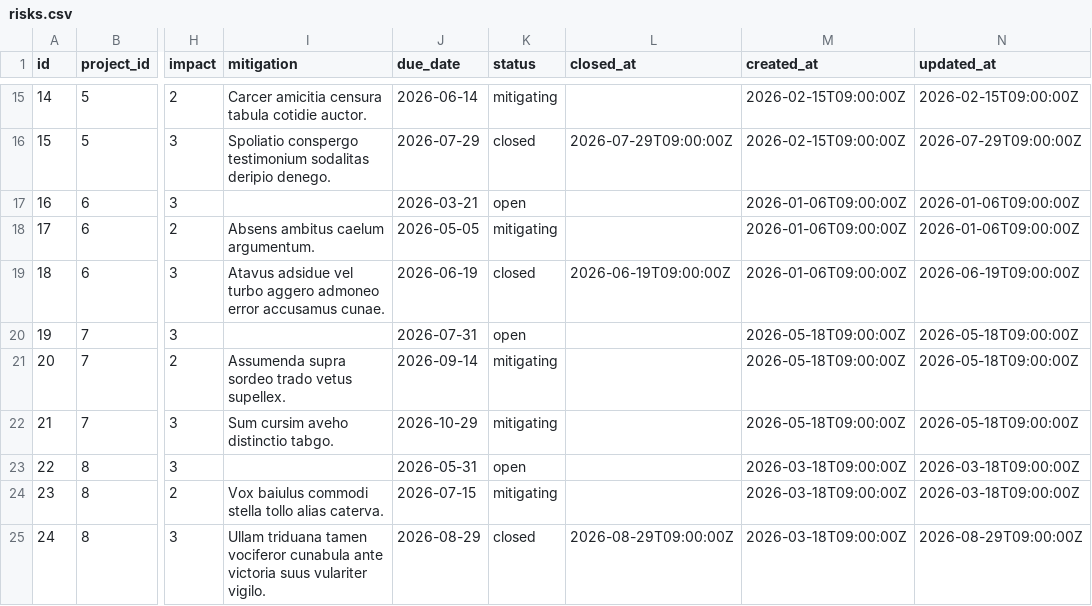
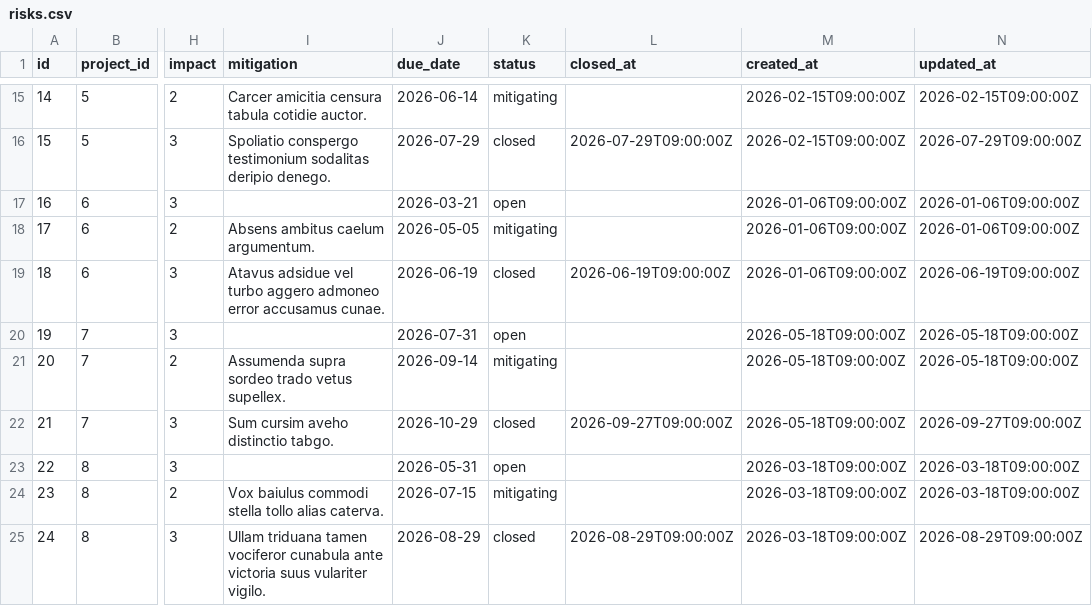
Before and after one commit to Gaurav-coding08/ppfc-portal, a CSV file: data/csv/risks.csv, drawn as a sheet; only a part is shown, gaps mark what is left out; the diff names each change by its address in the sheet, - before the commit and + after, or states it on an @@ line.

```diff
--- a/data/csv/risks.csv
+++ b/data/csv/risks.csv
-K22 (status): mitigating
+K22 (status): closed
-L22 (closed_at): (empty)
+L22 (closed_at): 2026-09-27T09:00:00Z
-N22 (updated_at): 2026-05-18T09:00:00Z
+N22 (updated_at): 2026-09-27T09:00:00Z
```
Also changed, not shown: data/csv/tasks.csv, 5 other files.
